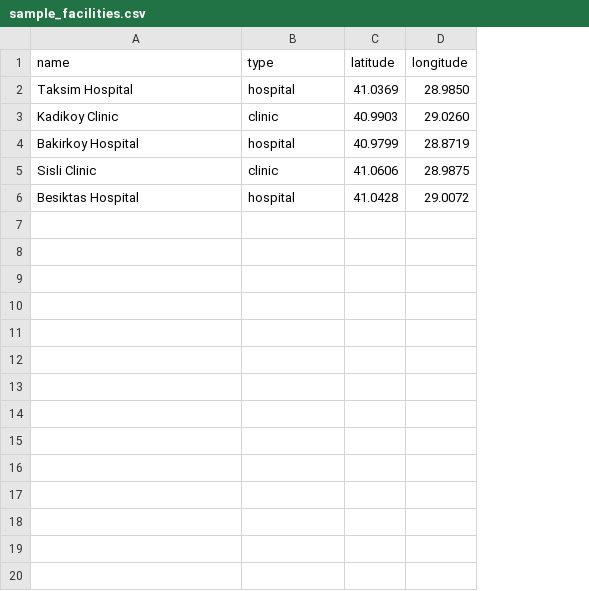
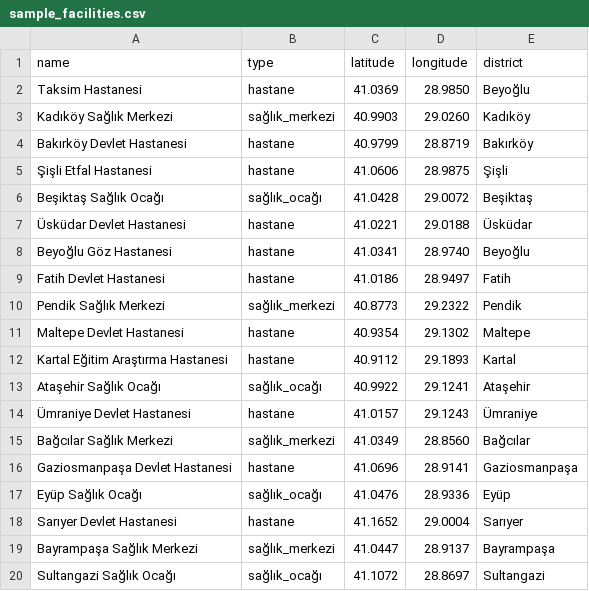
Before and after one commit to ArifeMutlu/istanbul-healthcare-accessibility, a CSV file: data/sample_facilities.csv, drawn as a sheet; only a part is shown; the diff covers the shown part only; the diff names each change by its address in the sheet, - before the commit and + after, or states it on an @@ line.

```diff
--- a/data/sample_facilities.csv
+++ b/data/sample_facilities.csv
+column E (district), rows 2-6: Beyoğlu | Kadıköy | Bakırköy | Şişli | Beşiktaş
-A2 (name): Taksim Hospital
+A2 (name): Taksim Hastanesi
-B2 (type): hospital
+B2 (type): hastane
-A3 (name): Kadikoy Clinic
+A3 (name): Kadıköy Sağlık Merkezi
-B3 (type): clinic
+B3 (type): sağlık_merkezi
-A4 (name): Bakirkoy Hospital
+A4 (name): Bakırköy Devlet Hastanesi
-B4 (type): hospital
+B4 (type): hastane
-A5 (name): Sisli Clinic
+A5 (name): Şişli Etfal Hastanesi
-B5 (type): clinic
+B5 (type): hastane
-A6 (name): Besiktas Hospital
+A6 (name): Beşiktaş Sağlık Ocağı
-B6 (type): hospital
+B6 (type): sağlık_ocağı
+row 7: Üsküdar Devlet Hastanesi | hastane | 41.0221 | 29.0188 | Üsküdar
+row 8: Beyoğlu Göz Hastanesi | hastane | 41.0341 | 28.9740 | Beyoğlu
+row 9: Fatih Devlet Hastanesi | hastane | 41.0186 | 28.9497 | Fatih
+row 10: Pendik Sağlık Merkezi | sağlık_merkezi | 40.8773 | 29.2322 | Pendik
+row 11: Maltepe Devlet Hastanesi | hastane | 40.9354 | 29.1302 | Maltepe
+row 12: Kartal Eğitim Araştırma Hastanesi | hastane | 40.9112 | 29.1893 | Kartal
+row 13: Ataşehir Sağlık Ocağı | sağlık_ocağı | 40.9922 | 29.1241 | Ataşehir
+row 14: Ümraniye Devlet Hastanesi | hastane | 41.0157 | 29.1243 | Ümraniye
+row 15: Bağcılar Sağlık Merkezi | sağlık_merkezi | 41.0349 | 28.8560 | Bağcılar
+row 16: Gaziosmanpaşa Devlet Hastanesi | hastane | 41.0696 | 28.9141 | Gaziosmanpaşa
+row 17: Eyüp Sağlık Ocağı | sağlık_ocağı | 41.0476 | 28.9336 | Eyüp
+row 18: Sarıyer Devlet Hastanesi | hastane | 41.1652 | 29.0004 | Sarıyer
+row 19: Bayrampaşa Sağlık Merkezi | sağlık_merkezi | 41.0447 | 28.9137 | Bayrampaşa
+row 20: Sultangazi Sağlık Ocağı | sağlık_ocağı | 41.1072 | 28.8697 | Sultangazi
```
Also changed, not shown: 11 added rows elsewhere in this file, 8 other files.
